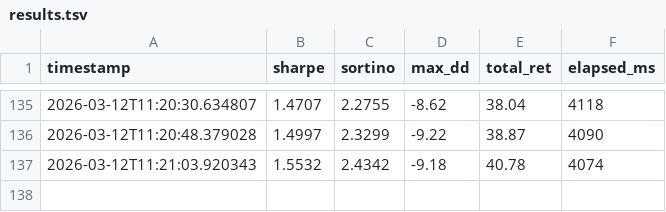
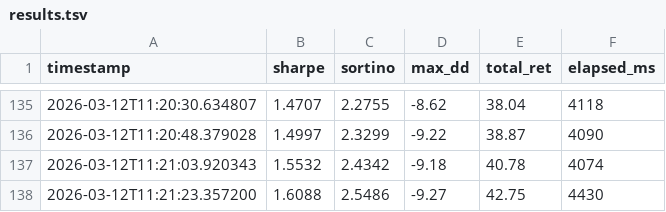
Before and after one commit to virattt/ai-hedge-fund, a TSV file: autoresearch/results.tsv, drawn as a sheet; only a part is shown, gaps mark what is left out; the diff names each change by its address in the sheet, - before the commit and + after, or states it on an @@ line.

```diff
--- a/autoresearch/results.tsv
+++ b/autoresearch/results.tsv
+row 138: 2026-03-12T11:21:23.357200 | 1.6088 | 2.5486 | -9.27 | 42.75 | 4430
```
Also changed, not shown: 1 other file.
